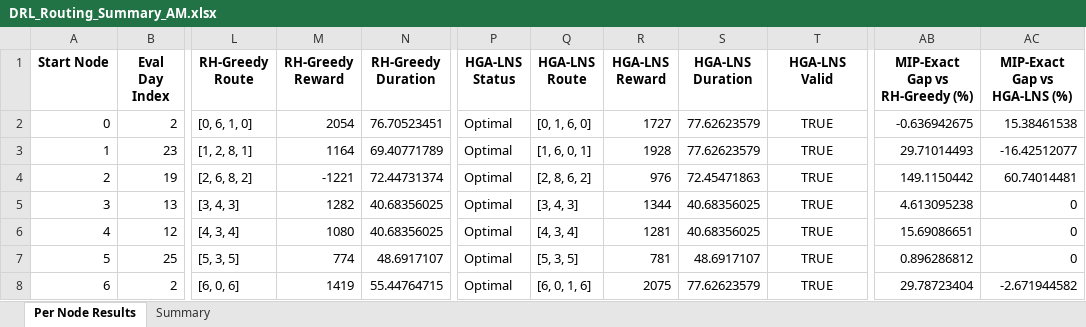
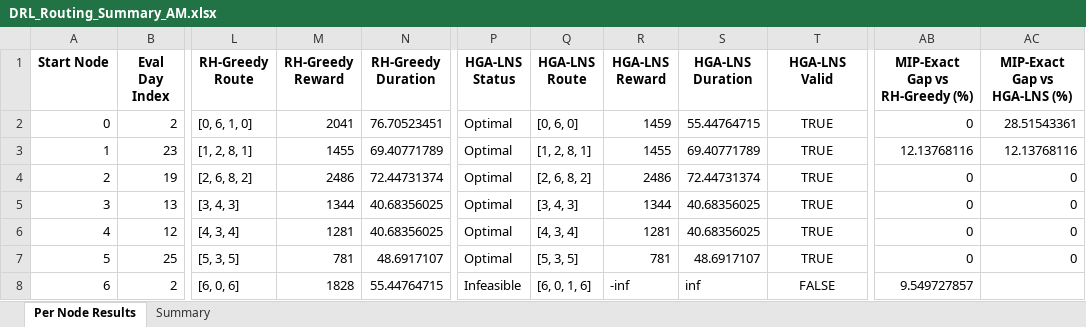
Before and after one commit to aptafur230701/Routing_Pricing_Model, an Excel workbook: results_10nodes/DRL_Routing_Summary_AM.xlsx, sheet Per Node Results, drawn as a sheet; only a part is shown, gaps mark what is left out; values as stored, in another font and other column widths than the file's, no borders; the diff covers the shown part only; the diff names each change by its address in the sheet, - before the commit and + after, or states it on an @@ line.

```diff
--- a/results_10nodes/DRL_Routing_Summary_AM.xlsx (sheet Per Node Results)
+++ b/results_10nodes/DRL_Routing_Summary_AM.xlsx (sheet Per Node Results)
-M2 (RH-Greedy Reward): 2054
+M2 (RH-Greedy Reward): 2041
-Q2 (HGA-LNS Route): [0, 1, 6, 0]
+Q2 (HGA-LNS Route): [0, 6, 0]
-R2 (HGA-LNS Reward): 1727
+R2 (HGA-LNS Reward): 1459
-S2 (HGA-LNS Duration): 77.62623579
+S2 (HGA-LNS Duration): 55.44764715
-AB2 (MIP-Exact Gap vs RH-Greedy (%)): -0.636942675
+AB2 (MIP-Exact Gap vs RH-Greedy (%)): 0
-AC2 (MIP-Exact Gap vs HGA-LNS (%)): 15.38461538
+AC2 (MIP-Exact Gap vs HGA-LNS (%)): 28.51543361
-M3 (RH-Greedy Reward): 1164
+M3 (RH-Greedy Reward): 1455
-Q3 (HGA-LNS Route): [1, 6, 0, 1]
+Q3 (HGA-LNS Route): [1, 2, 8, 1]
-R3 (HGA-LNS Reward): 1928
+R3 (HGA-LNS Reward): 1455
-S3 (HGA-LNS Duration): 77.62623579
+S3 (HGA-LNS Duration): 69.40771789
-AB3 (MIP-Exact Gap vs RH-Greedy (%)): 29.71014493
+AB3 (MIP-Exact Gap vs RH-Greedy (%)): 12.13768116
-AC3 (MIP-Exact Gap vs HGA-LNS (%)): -16.42512077
+AC3 (MIP-Exact Gap vs HGA-LNS (%)): 12.13768116
-M4 (RH-Greedy Reward): -1221
+M4 (RH-Greedy Reward): 2486
-Q4 (HGA-LNS Route): [2, 8, 6, 2]
+Q4 (HGA-LNS Route): [2, 6, 8, 2]
-R4 (HGA-LNS Reward): 976
+R4 (HGA-LNS Reward): 2486
-S4 (HGA-LNS Duration): 72.45471863
+S4 (HGA-LNS Duration): 72.44731374
-AB4 (MIP-Exact Gap vs RH-Greedy (%)): 149.1150442
+AB4 (MIP-Exact Gap vs RH-Greedy (%)): 0
-AC4 (MIP-Exact Gap vs HGA-LNS (%)): 60.74014481
+AC4 (MIP-Exact Gap vs HGA-LNS (%)): 0
-M5 (RH-Greedy Reward): 1282
+M5 (RH-Greedy Reward): 1344
-AB5 (MIP-Exact Gap vs RH-Greedy (%)): 4.613095238
+AB5 (MIP-Exact Gap vs RH-Greedy (%)): 0
-M6 (RH-Greedy Reward): 1080
+M6 (RH-Greedy Reward): 1281
-AB6 (MIP-Exact Gap vs RH-Greedy (%)): 15.69086651
+AB6 (MIP-Exact Gap vs RH-Greedy (%)): 0
-M7 (RH-Greedy Reward): 774
+M7 (RH-Greedy Reward): 781
-AB7 (MIP-Exact Gap vs RH-Greedy (%)): 0.896286812
+AB7 (MIP-Exact Gap vs RH-Greedy (%)): 0
-M8 (RH-Greedy Reward): 1419
+M8 (RH-Greedy Reward): 1828
-P8 (HGA-LNS Status): Optimal
+P8 (HGA-LNS Status): Infeasible
-R8 (HGA-LNS Reward): 2075
+R8 (HGA-LNS Reward): -inf
-S8 (HGA-LNS Duration): 77.62623579
+S8 (HGA-LNS Duration): inf
-T8 (HGA-LNS Valid): TRUE
+T8 (HGA-LNS Valid): FALSE
-AB8 (MIP-Exact Gap vs RH-Greedy (%)): 29.78723404
+AB8 (MIP-Exact Gap vs RH-Greedy (%)): 9.549727857
-AC8 (MIP-Exact Gap vs HGA-LNS (%)): -2.671944582
+AC8 (MIP-Exact Gap vs HGA-LNS (%)): (empty)
```
Also changed, not shown: 12 edited cells elsewhere in this sheet, sheet Summary, 2 other files.
